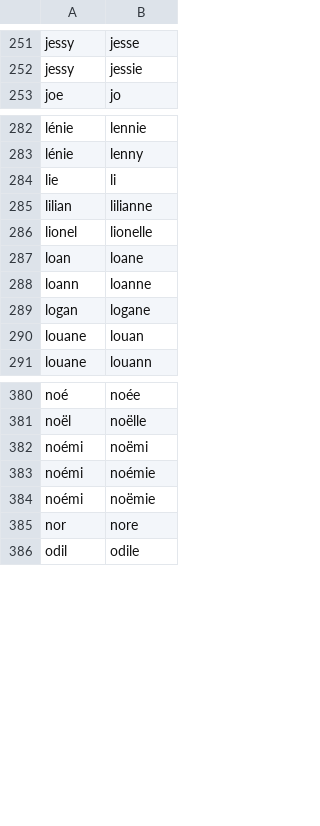
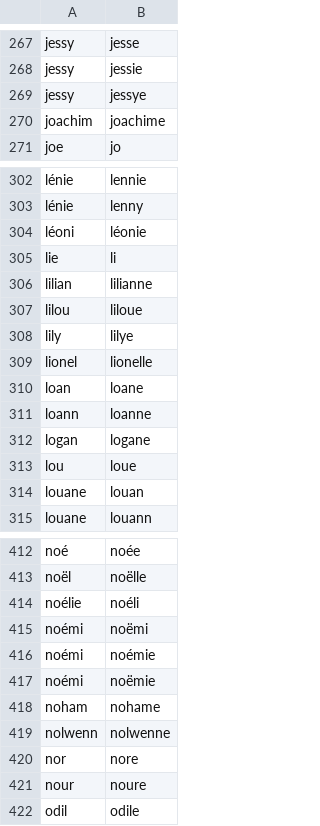
Before and after one commit to PatriceDargenton/PrenomMixte, a CSV file: bin/DefinitionsPrenomsMixtesHomophones.csv, drawn as a sheet; only a part is shown, gaps mark what is left out; the diff covers the shown part only; the diff names each change by its address in the sheet, - before the commit and + after, or states it on an @@ line.

```diff
--- a/bin/DefinitionsPrenomsMixtesHomophones.csv
+++ b/bin/DefinitionsPrenomsMixtesHomophones.csv
+row 269: jessy | jessye
+row 270: joachim | joachime
+row 304: léoni | léonie
+row 307: lilou | liloue
+row 308: lily | lilye
+row 313: lou | loue
+row 414: noélie | noéli
+row 418: noham | nohame
+row 419: nolwenn | nolwenne
+row 421: nour | noure
```
Also changed, not shown: 29 added rows elsewhere in this file, bin/DefinitionsPrenomsSpecifiquementGenres.csv.
